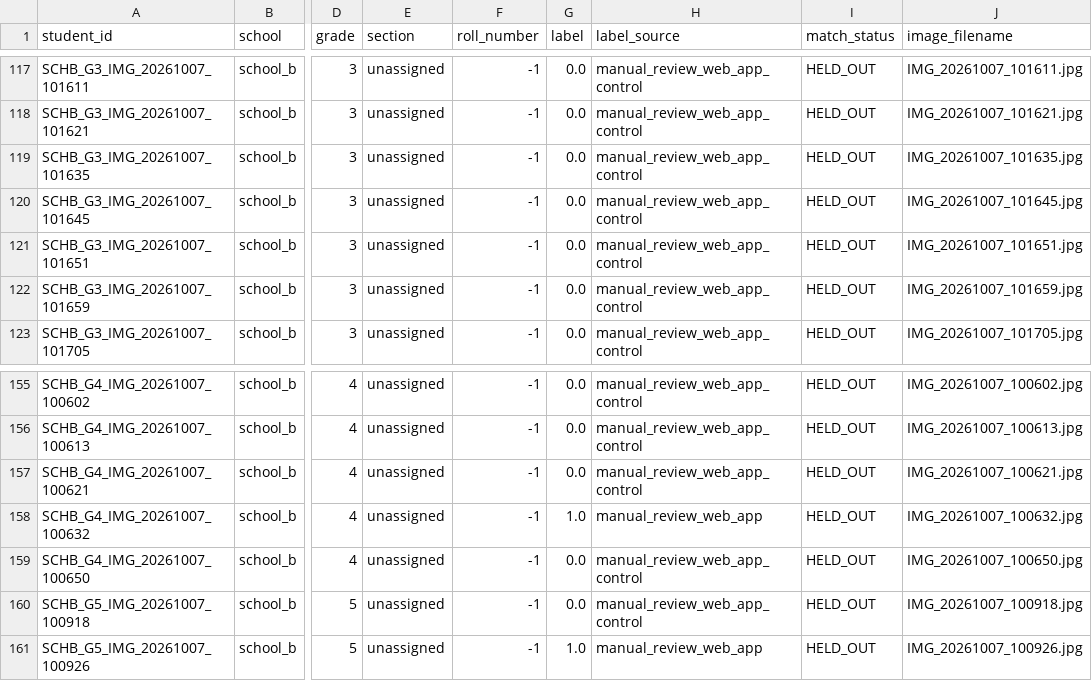
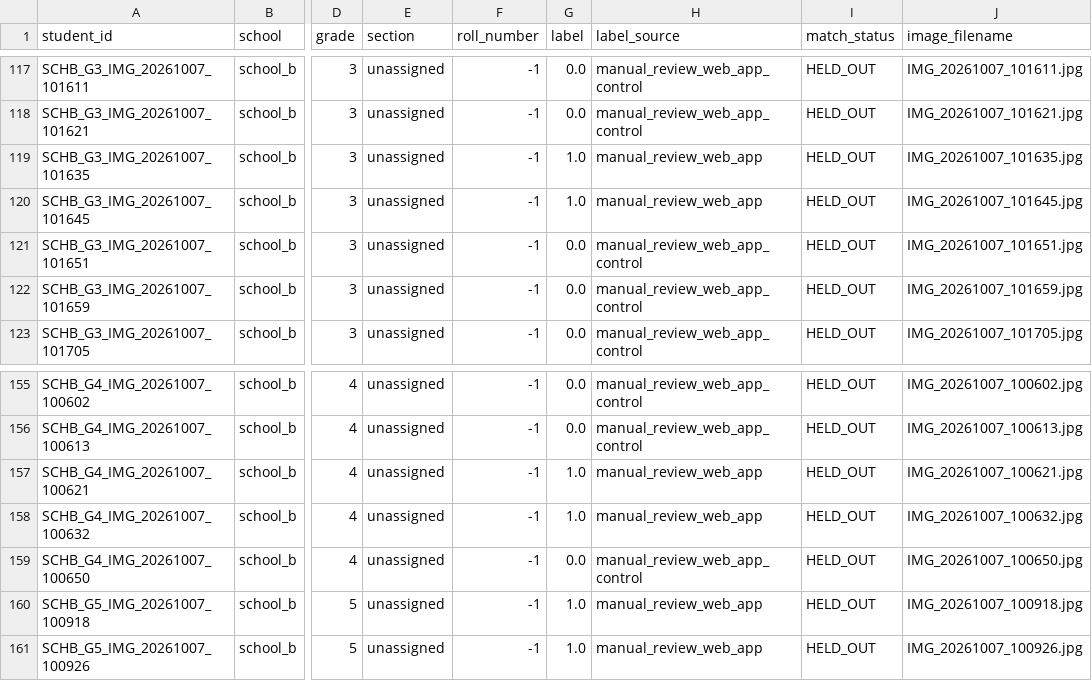
Before and after one commit to Sparrow375/Dysgraphia-Detection, a CSV file: data/manifest.csv, drawn as a sheet; only a part is shown, gaps mark what is left out; the diff names each change by its address in the sheet, - before the commit and + after, or states it on an @@ line.

```diff
--- a/data/manifest.csv
+++ b/data/manifest.csv
-G119:G120 (label): 0.0
+G119:G120 (label): 1.0
-H119:H120 (label_source): manual_review_web_app_control
+H119:H120 (label_source): manual_review_web_app
-G157 (label): 0.0
+G157 (label): 1.0
-H157 (label_source): manual_review_web_app_control
+H157 (label_source): manual_review_web_app
-G160 (label): 0.0
+G160 (label): 1.0
-H160 (label_source): manual_review_web_app_control
+H160 (label_source): manual_review_web_app
```
Also changed, not shown: data/datasets/dataset_english.csv, data/datasets/dataset_hindi.csv, 15 other files.
